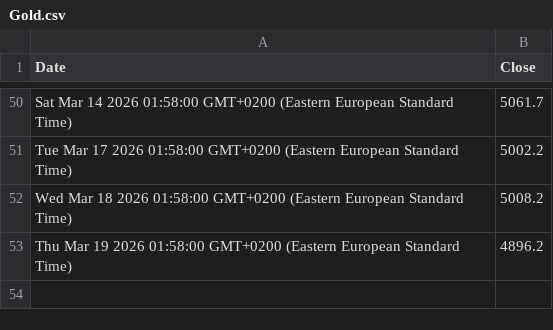
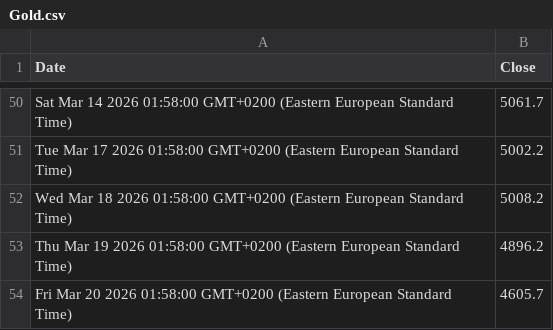
Before and after one commit to denesdata/roem, a CSV file: roem 2.0/Financial Markets/Gold.csv, drawn as a sheet; only a part is shown, gaps mark what is left out.

Commit message:
Update roem 2.0/Financial Markets/Gold.csv

```diff
--- a/roem 2.0/Financial Markets/Gold.csv
+++ b/roem 2.0/Financial Markets/Gold.csv
@@ -53 +53,2 @@ Wed Mar 18 2026 01:58:00 GMT+0200 (Eastern European Standard Time),5008.2
 Thu Mar 19 2026 01:58:00 GMT+0200 (Eastern European Standard Time),4896.2
+Fri Mar 20 2026 01:58:00 GMT+0200 (Eastern European Standard Time),4605.7
```
